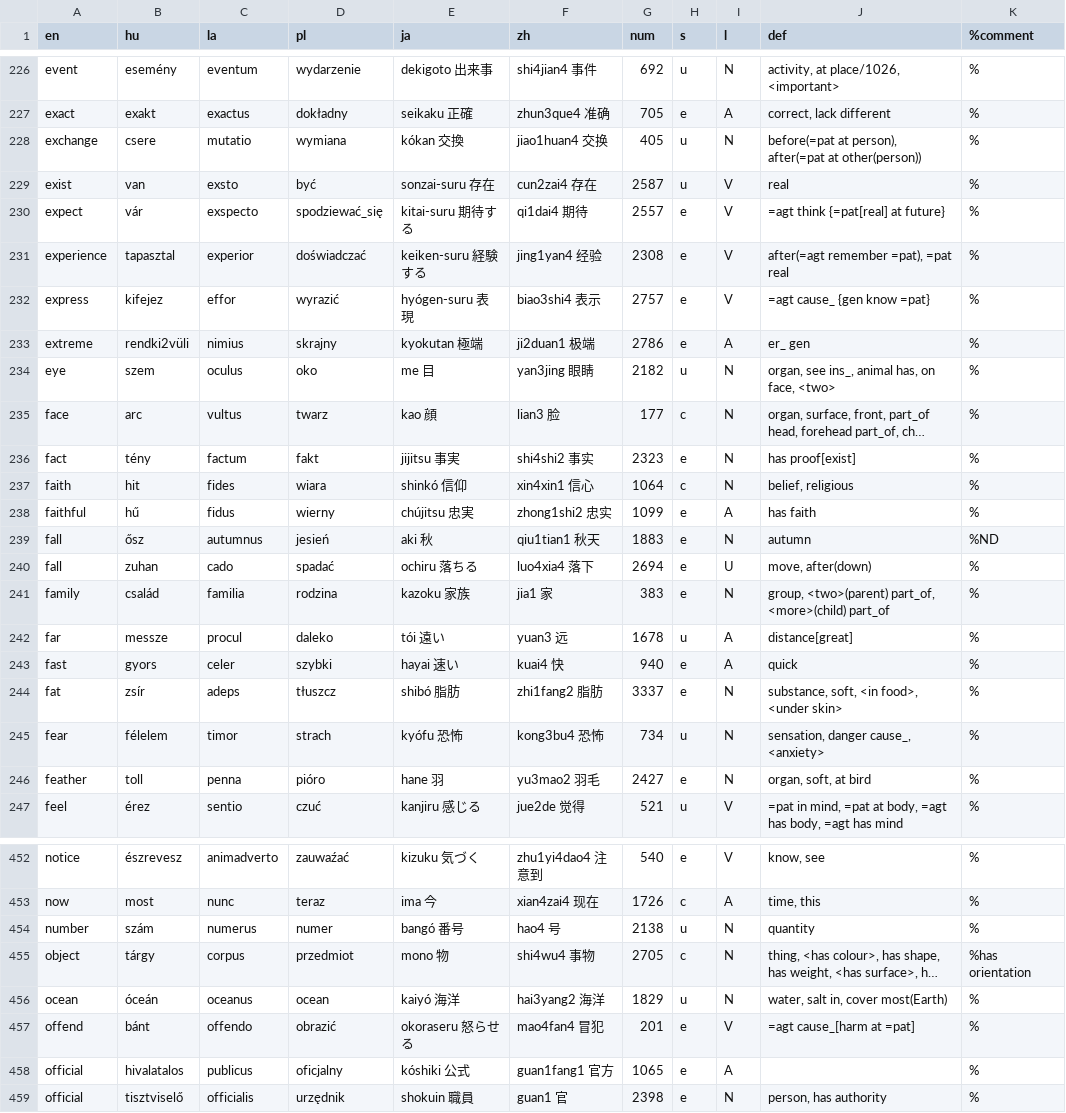
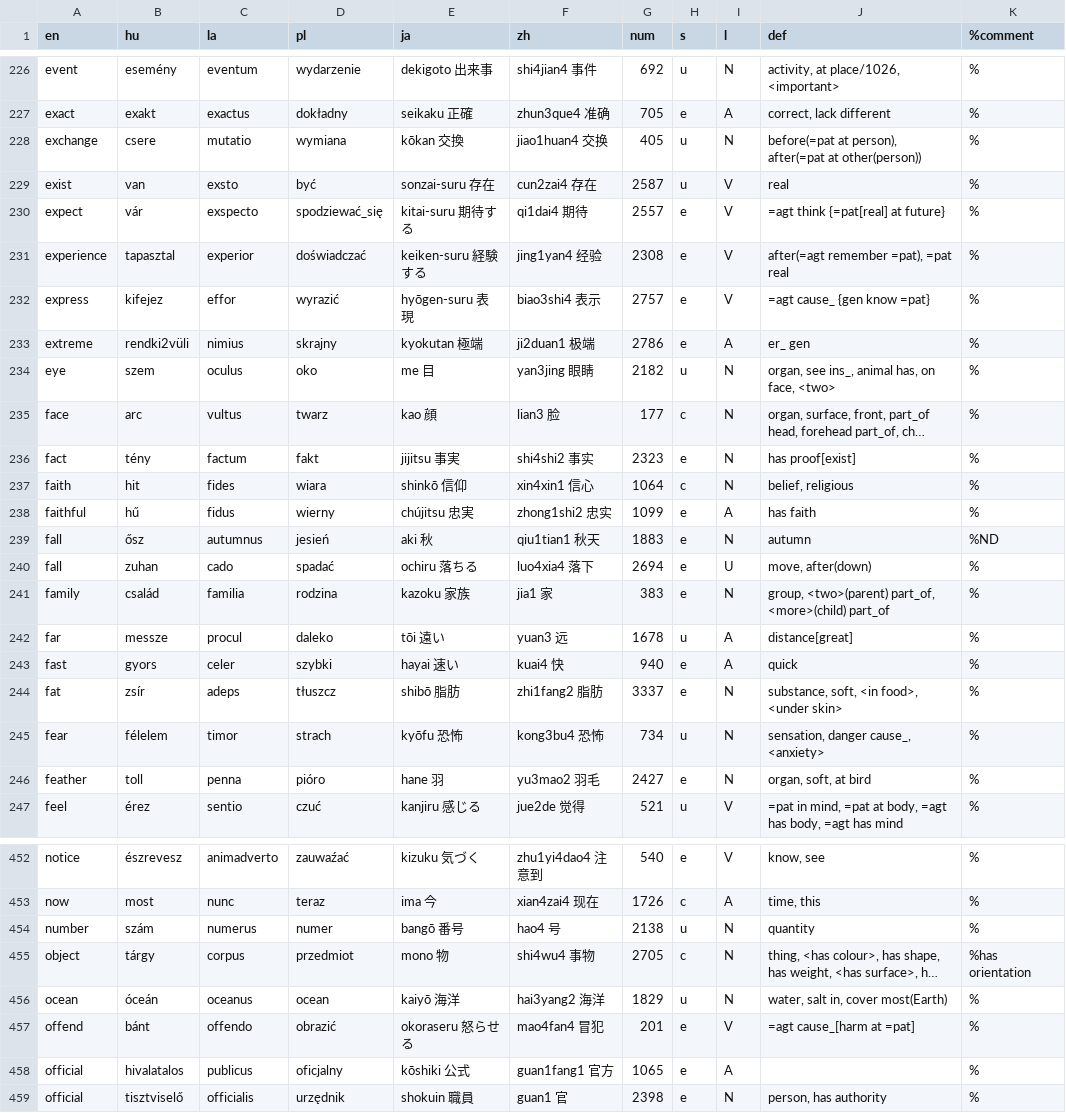
Before and after one commit to kornai/4lang, a TSV file: V2/700.tsv, drawn as a sheet; only a part is shown, gaps mark what is left out; long unchanged cells end in …; the diff covers the shown part only; the diff names each change by its address in the sheet, - before the commit and + after, or states it on an @@ line.

```diff
--- a/V2/700.tsv
+++ b/V2/700.tsv
-E228 (ja): kókan 交換
+E228 (ja): kōkan 交換
-E232 (ja): hyógen-suru 表現
+E232 (ja): hyōgen-suru 表現
-E237 (ja): shinkó 信仰
+E237 (ja): shinkō 信仰
-E242 (ja): tói 遠い
+E242 (ja): tōi 遠い
-E244 (ja): shibó 脂肪
+E244 (ja): shibō 脂肪
-E245 (ja): kyófu 恐怖
+E245 (ja): kyōfu 恐怖
-E454 (ja): bangó 番号
+E454 (ja): bangō 番号
-E456 (ja): kaiyó 海洋
+E456 (ja): kaiyō 海洋
-E458 (ja): kóshiki 公式
+E458 (ja): kōshiki 公式
```
Also changed, not shown: 103 edited cells elsewhere in this file.
